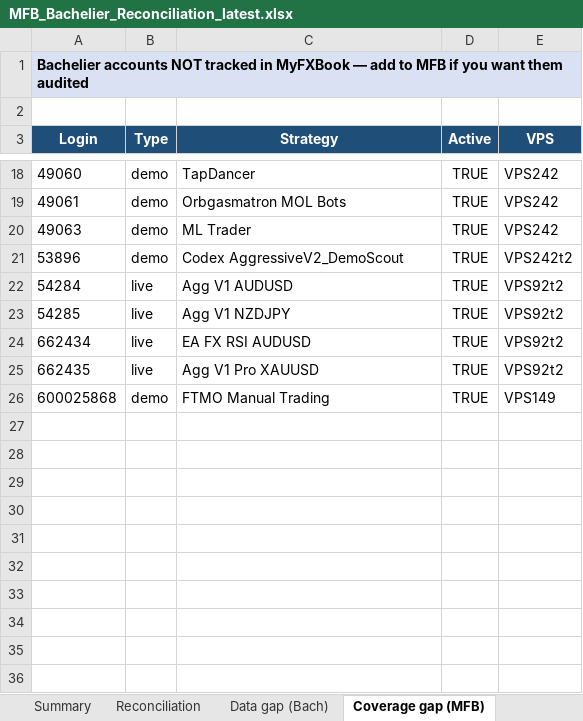
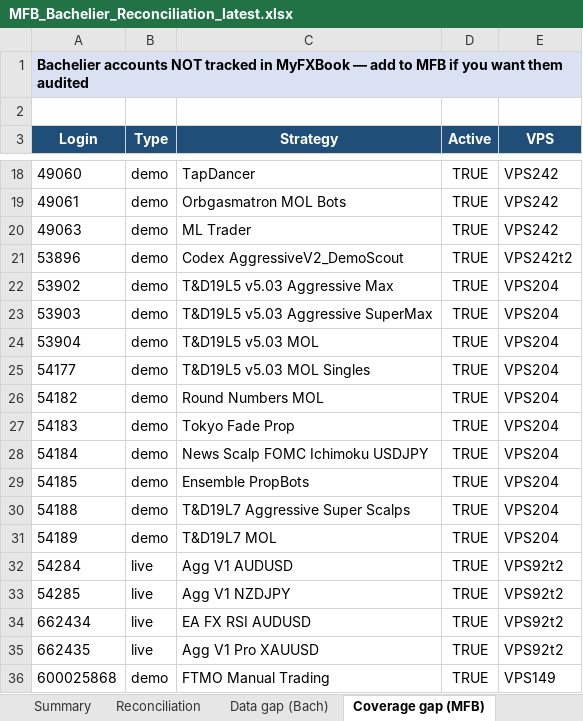
Before and after one commit to TheCryptocrat/bachelier-dashboards, an Excel workbook: MFB_Bachelier_Reconciliation_latest.xlsx, sheet Coverage gap (MFB), drawn as a sheet; only a part is shown, gaps mark what is left out; values as stored, in another font and other column widths than the file's, no borders; the diff names each change by its address in the sheet, - before the commit and + after, or states it on an @@ line.

```diff
--- a/MFB_Bachelier_Reconciliation_latest.xlsx (sheet Coverage gap (MFB))
+++ b/MFB_Bachelier_Reconciliation_latest.xlsx (sheet Coverage gap (MFB))
+row 22: 53902 | demo | T&D19L5 v5.03 Aggressive Max | TRUE | VPS204
+row 23: 53903 | demo | T&D19L5 v5.03 Aggressive SuperMax | TRUE | VPS204
+row 24: 53904 | demo | T&D19L5 v5.03 MOL | TRUE | VPS204
+row 25: 54177 | demo | T&D19L5 v5.03 MOL Singles | TRUE | VPS204
+row 26: 54182 | demo | Round Numbers MOL | TRUE | VPS204
+row 27: 54183 | demo | Tokyo Fade Prop | TRUE | VPS204
+row 28: 54184 | demo | News Scalp FOMC Ichimoku USDJPY | TRUE | VPS204
+row 29: 54185 | demo | Ensemble PropBots | TRUE | VPS204
+row 30: 54188 | demo | T&D19L7 Aggressive Super Scalps | TRUE | VPS204
+row 31: 54189 | demo | T&D19L7 MOL | TRUE | VPS204
```
Also changed, not shown: sheet Reconciliation, sheet Summary, 4 other files.
